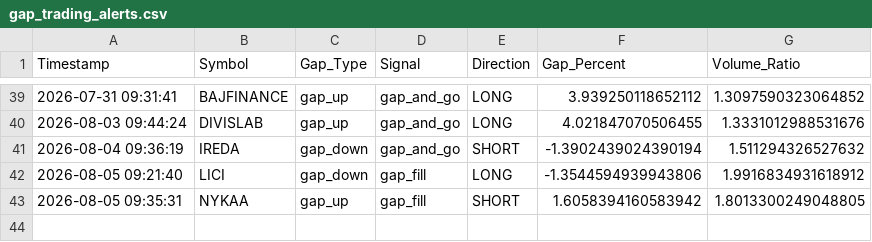
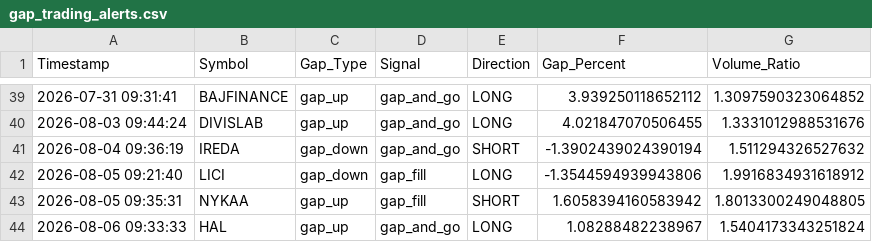
Before and after one commit to frzkhn155-ai/Final, a CSV file: gap_trading_alerts.csv, drawn as a sheet; only a part is shown, gaps mark what is left out; the diff names each change by its address in the sheet, - before the commit and + after, or states it on an @@ line.

```diff
--- a/gap_trading_alerts.csv
+++ b/gap_trading_alerts.csv
+row 44: 2026-08-06 09:33:33 | HAL | gap_up | gap_and_go | LONG | 1.08288482238967 | 1.5404173343251824
```
Also changed, not shown: box_trading_alerts.csv, orb_15_signals.csv, 15 other files.
